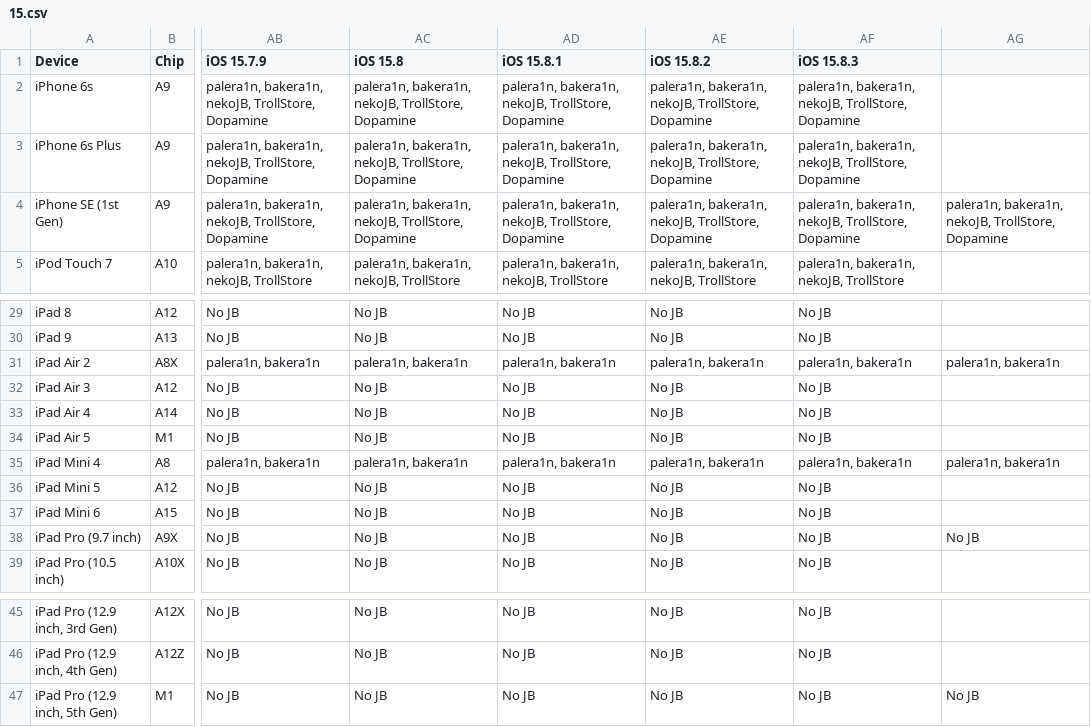
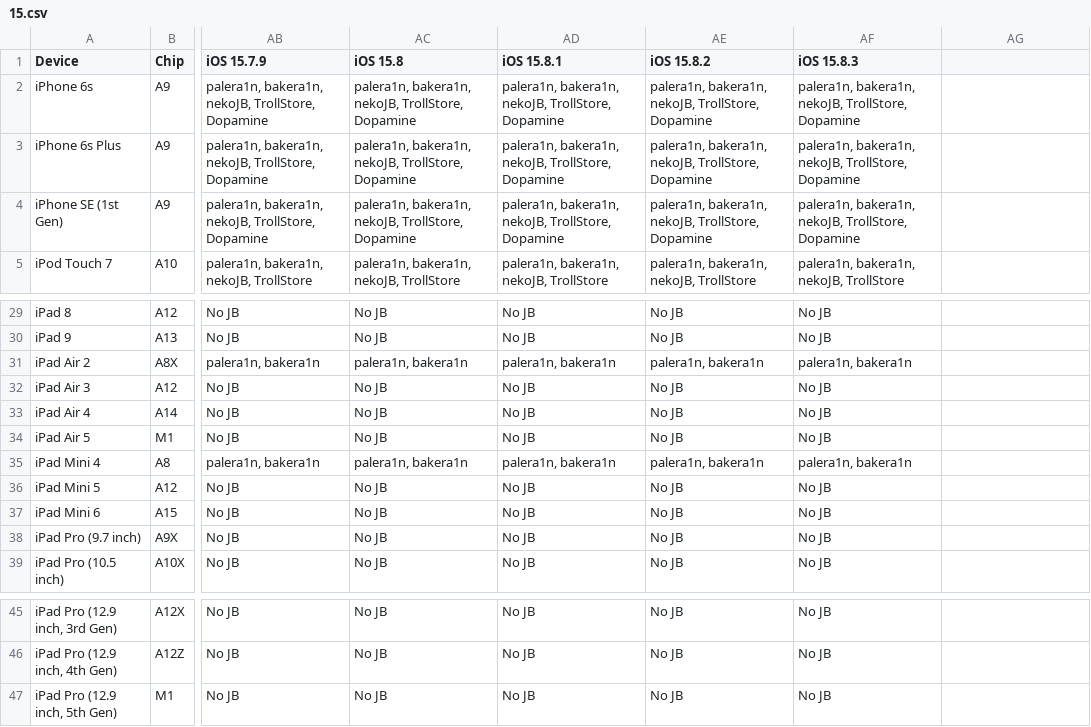
Before and after one commit to Am1nCmd/canijailbreak, a CSV file: chart/15.csv, drawn as a sheet; only a part is shown, gaps mark what is left out; the diff names each change by its address in the sheet, - before the commit and + after, or states it on an @@ line.

```diff
--- a/chart/15.csv
+++ b/chart/15.csv
-AG4: palera1n, bakera1n, nekoJB, TrollStore, Dopamine
+AG4: (empty)
-AG31: palera1n, bakera1n
+AG31: (empty)
-AG35: palera1n, bakera1n
+AG35: (empty)
-AG38: No JB
+AG38: (empty)
-AG47: No JB
+AG47: (empty)
```
Also changed, not shown: 2 other files.
